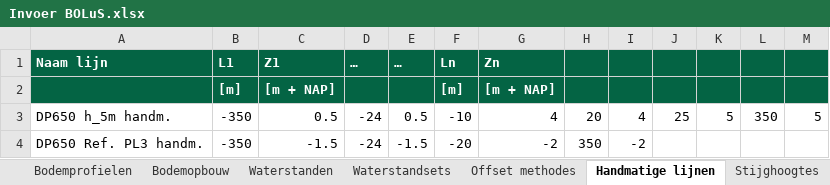
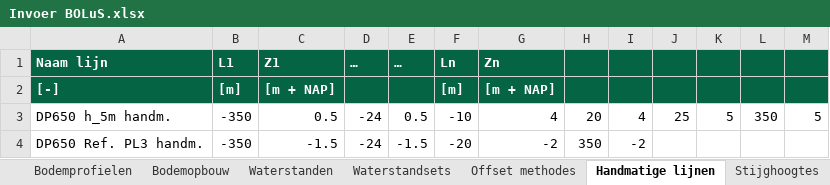
Before and after one commit to scheldestromen/BOLuS, an Excel workbook: src/bolus/excel_tool/Invoer BOLuS.xlsx, sheet Handmatige lijnen, drawn as a sheet; values as stored, in another font and other column widths than the file's, no borders; the diff names each change by its address in the sheet, - before the commit and + after, or states it on an @@ line.

Commit message:
chore: handleiding v1.1 chore: update invoersheet

```diff
--- a/src/bolus/excel_tool/Invoer BOLuS.xlsx (sheet Handmatige lijnen)
+++ b/src/bolus/excel_tool/Invoer BOLuS.xlsx (sheet Handmatige lijnen)
-A2: (empty)
+A2: [-]
```
Also changed, not shown: sheet Instellingen, 1 other file.
